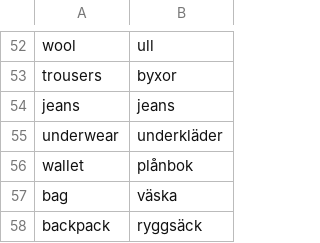
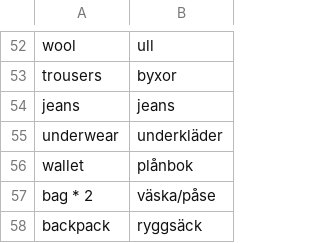
Before and after one commit to gurunars/languages, a CSV file: clothes.csv, drawn as a sheet; only a part is shown, gaps mark what is left out.

```diff
--- a/clothes.csv
+++ b/clothes.csv
@@ -56,3 +56,3 @@ underwear,underkläder
 wallet,plånbok
-bag,väska
+bag * 2,väska/påse
 backpack,ryggsäck
```
Also changed, not shown: house_and_furniture.csv, materials_and_tools.csv, 3 other files.
